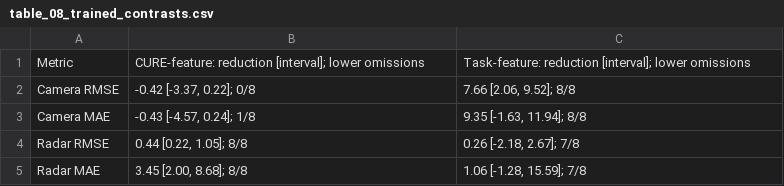
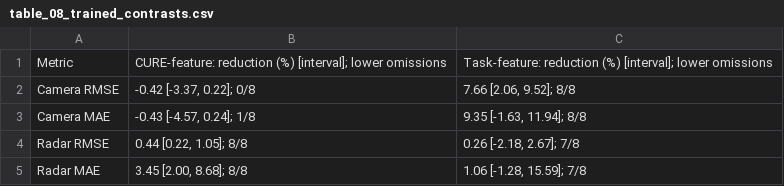
Before and after one commit to isaacodaf/CURE-Fusion, a CSV file: tables/table_08_trained_contrasts.csv, drawn as a sheet.

```diff
--- a/tables/table_08_trained_contrasts.csv
+++ b/tables/table_08_trained_contrasts.csv
@@ -1,2 +1,2 @@
-Metric,CURE-feature: reduction [interval]; lower omissions,Task-feature: reduction [interval]; lower omissions
+Metric,CURE-feature: reduction (%) [interval]; lower omissions,Task-feature: reduction (%) [interval]; lower omissions
 Camera RMSE,"-0.42 [-3.37, 0.22]; 0/8","7.66 [2.06, 9.52]; 8/8"
```
Also changed, not shown: tables/table_01_study_contract.csv, tables/table_02_matched_detection.csv, 25 other files.
